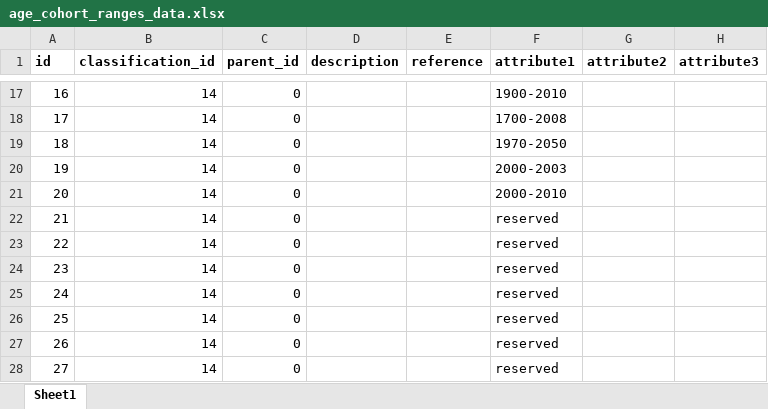
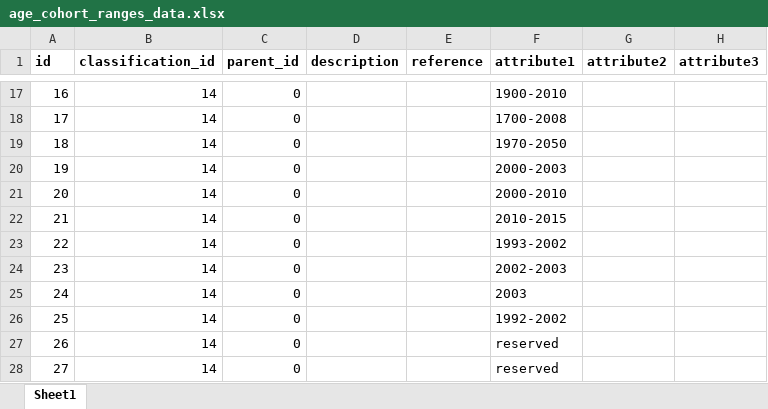
Before and after one commit to IndEcol/IE_data_commons, an Excel workbook: IEDC_Classification_fill/age_cohort_ranges_data.xlsx, sheet Sheet1, drawn as a sheet; only a part is shown, gaps mark what is left out; values as stored, in another font and other column widths than the file's, no borders; the diff names each change by its address in the sheet, - before the commit and + after, or states it on an @@ line.

```diff
--- a/IEDC_Classification_fill/age_cohort_ranges_data.xlsx (sheet Sheet1)
+++ b/IEDC_Classification_fill/age_cohort_ranges_data.xlsx (sheet Sheet1)
-F22 (attribute1): reserved
+F22 (attribute1): 2010-2015
-F23 (attribute1): reserved
+F23 (attribute1): 1993-2002
-F24 (attribute1): reserved
+F24 (attribute1): 2002-2003
-F25 (attribute1): reserved
+F25 (attribute1): 2003
-F26 (attribute1): reserved
+F26 (attribute1): 1992-2002
```
Also changed, not shown: IEDC_Classification_fill/general_product_categories_data.xlsx, IEDC_LookupTable_fill/aspects_data.xlsx, 25 other files.
